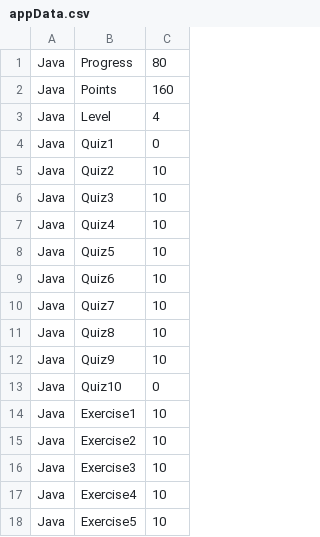
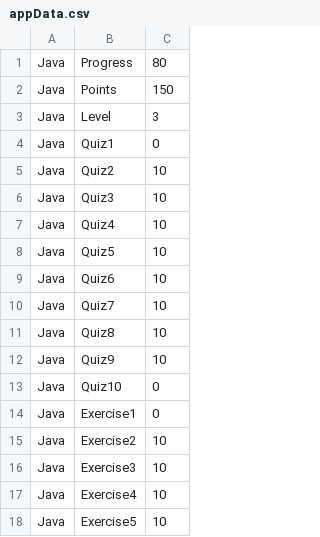
Before and after one commit to has1g15/COMP3200-3YP, a CSV file: 3YP Source Code/appData.csv, drawn as a sheet; only a part is shown.

```diff
--- a/3YP Source Code/appData.csv
+++ b/3YP Source Code/appData.csv
@@ -1,4 +1,4 @@
 Java,Progress,80
-Java,Points,160
-Java,Level,4
+Java,Points,150
+Java,Level,3
 Java,Quiz1,0
@@ -13,3 +13,3 @@ Java,Quiz9,10
 Java,Quiz10,0
-Java,Exercise1,10
+Java,Exercise1,0
 Java,Exercise2,10
```
Also changed, not shown: 3YP Source Code/javaScriptMCQ.csv, 3YP Source Code/javaTutorials.csv, 53 other files.
